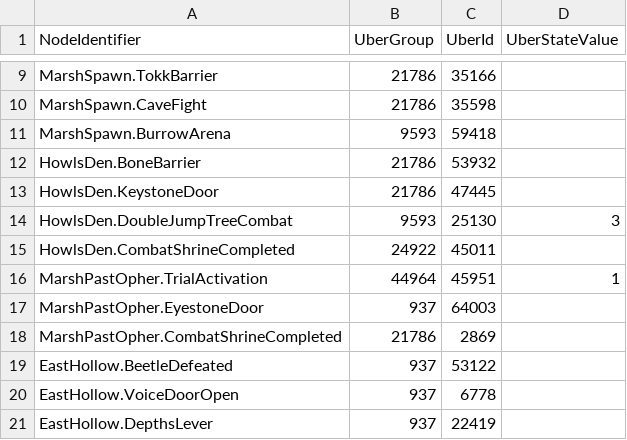
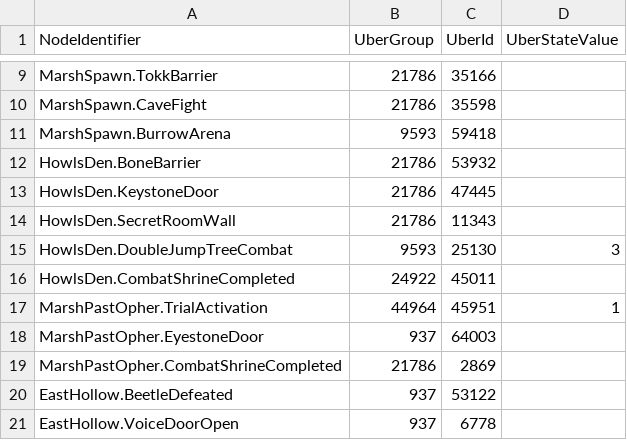
Before and after one commit to ori-community/wotw-seedgen, a CSV file: wotw_seedgen/state_data.csv, drawn as a sheet; only a part is shown, gaps mark what is left out; the shorter side is filled out with more unchanged rows.

Commit message:
Added OutsideSecretRoom

```diff
--- a/wotw_seedgen/state_data.csv
+++ b/wotw_seedgen/state_data.csv
@@ -13,2 +13,3 @@ HowlsDen.BoneBarrier, 21786, 53932,
 HowlsDen.KeystoneDoor, 21786, 47445,
+HowlsDen.SecretRoomWall, 21786, 11343,
 HowlsDen.DoubleJumpTreeCombat, 9593, 25130, 3
```
Also changed, not shown: 1 other file.
